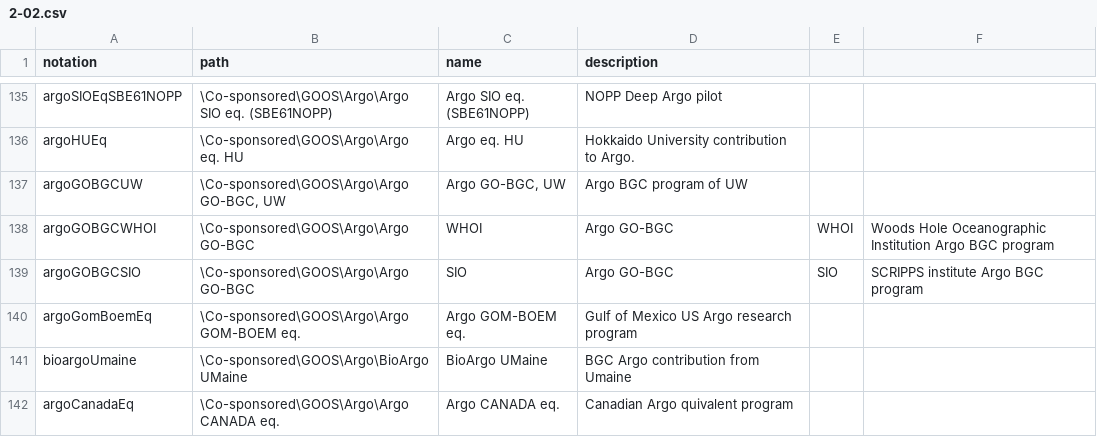
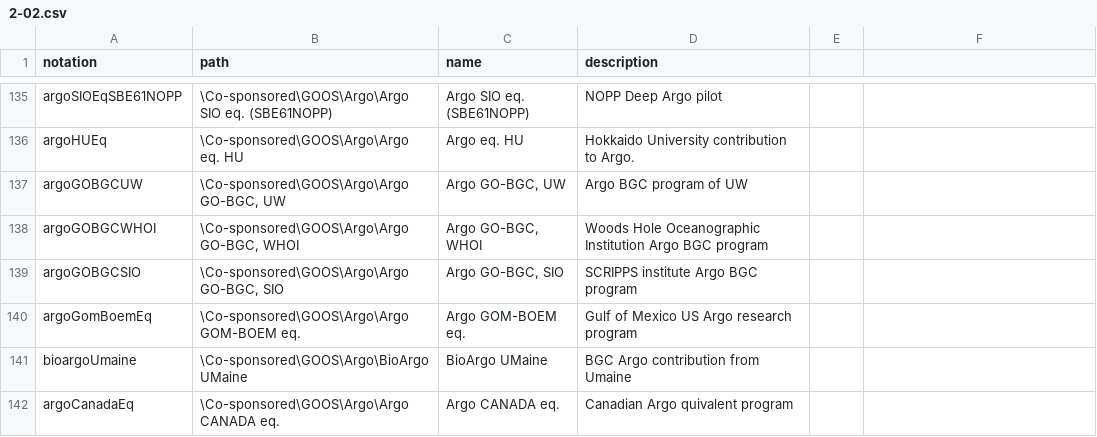
Before and after one commit to theOtherAmilan17/wmds, a CSV file: tables_en/2-02.csv, drawn as a sheet; only a part is shown, gaps mark what is left out.

Commit message:
Update 2-02.csv

```diff
--- a/tables_en/2-02.csv
+++ b/tables_en/2-02.csv
@@ -137,4 +137,4 @@ argoHUEq,\Co-sponsored\GOOS\Argo\Argo eq. HU,Argo eq. HU,Hokkaido University con
 argoGOBGCUW,"\Co-sponsored\GOOS\Argo\Argo GO-BGC, UW","Argo GO-BGC, UW",Argo BGC program of UW
-argoGOBGCWHOI,\Co-sponsored\GOOS\Argo\Argo GO-BGC, WHOI,Argo GO-BGC, WHOI,Woods Hole Oceanographic Institution Argo BGC program
-argoGOBGCSIO,\Co-sponsored\GOOS\Argo\Argo GO-BGC, SIO,Argo GO-BGC, SIO,SCRIPPS institute Argo BGC program
+argoGOBGCWHOI,"\Co-sponsored\GOOS\Argo\Argo GO-BGC, WHOI","Argo GO-BGC, WHOI",Woods Hole Oceanographic Institution Argo BGC program
+argoGOBGCSIO,"\Co-sponsored\GOOS\Argo\Argo GO-BGC, SIO","Argo GO-BGC, SIO",SCRIPPS institute Argo BGC program
 argoGomBoemEq,\Co-sponsored\GOOS\Argo\Argo GOM-BOEM eq.,Argo GOM-BOEM eq.,Gulf of Mexico US Argo research program
```
